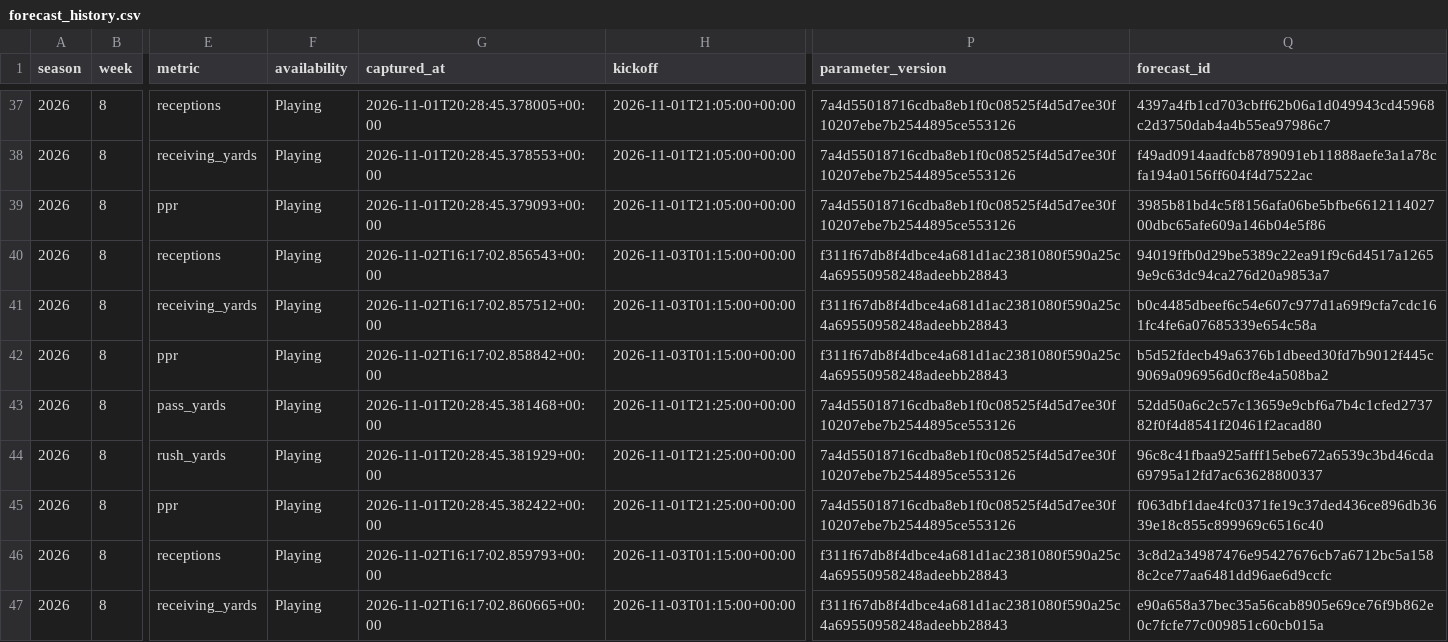
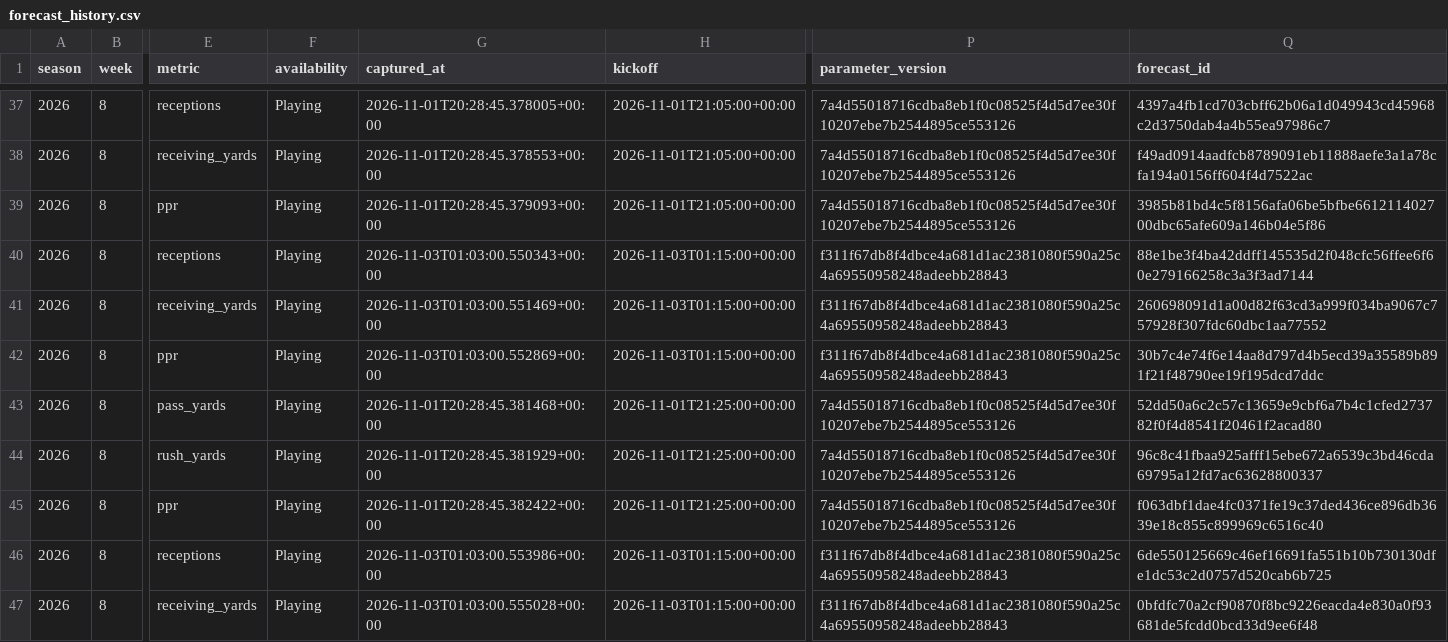
Before and after one commit to brandonlowery013-glitch/-fantasy-2026-player-comparison-, a CSV file: data/weekly-fantasy-learning/forecast_history.csv, drawn as a sheet; only a part is shown, gaps mark what is left out; the diff covers the shown part only; the diff names each change by its address in the sheet, - before the commit and + after, or states it on an @@ line.

Commit message:
Save weekly player forecasts and calibration

```diff
--- a/data/weekly-fantasy-learning/forecast_history.csv
+++ b/data/weekly-fantasy-learning/forecast_history.csv
-G40 (captured_at): 2026-11-02T16:17:02.856543+00:00
+G40 (captured_at): 2026-11-03T01:03:00.550343+00:00
-Q40 (forecast_id): 94019ffb0d29be5389c22ea91f9c6d4517a12659e9c63dc94ca276d20a9853a7
+Q40 (forecast_id): 88e1be3f4ba42ddff145535d2f048cfc56ffee6f60e279166258c3a3f3ad7144
-G41 (captured_at): 2026-11-02T16:17:02.857512+00:00
+G41 (captured_at): 2026-11-03T01:03:00.551469+00:00
-Q41 (forecast_id): b0c4485dbeef6c54e607c977d1a69f9cfa7cdc161fc4fe6a07685339e654c58a
+Q41 (forecast_id): 260698091d1a00d82f63cd3a999f034ba9067c757928f307fdc60dbc1aa77552
-G42 (captured_at): 2026-11-02T16:17:02.858842+00:00
+G42 (captured_at): 2026-11-03T01:03:00.552869+00:00
-Q42 (forecast_id): b5d52fdecb49a6376b1dbeed30fd7b9012f445c9069a096956d0cf8e4a508ba2
+Q42 (forecast_id): 30b7c4e74f6e14aa8d797d4b5ecd39a35589b891f21f48790ee19f195dcd7ddc
-G46 (captured_at): 2026-11-02T16:17:02.859793+00:00
+G46 (captured_at): 2026-11-03T01:03:00.553986+00:00
-Q46 (forecast_id): 3c8d2a34987476e95427676cb7a6712bc5a1588c2ce77aa6481dd96ae6d9ccfc
+Q46 (forecast_id): 6de550125669c46ef16691fa551b10b730130dfe1dc53c2d0757d520cab6b725
-G47 (captured_at): 2026-11-02T16:17:02.860665+00:00
+G47 (captured_at): 2026-11-03T01:03:00.555028+00:00
-Q47 (forecast_id): e90a658a37bec35a56cab8905e69ce76f9b862e0c7fcfe77c009851c60cb015a
+Q47 (forecast_id): 0bfdfc70a2cf90870f8bc9226eacda4e830a0f93681de5fcdd0bcd33d9ee6f48
```
Also changed, not shown: 86 edited cells elsewhere in this file, 50 other files.
